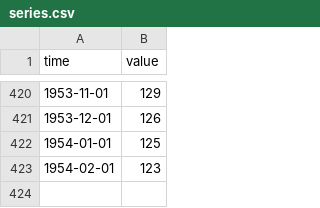
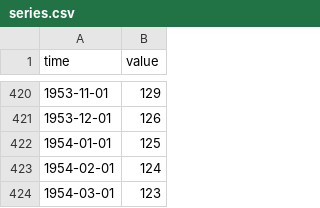
Before and after one commit to minnaheim/us.fred.indpro, a CSV file: data-raw/indpro/series.csv, drawn as a sheet; only a part is shown, gaps mark what is left out.

Commit message:
opentsi full history init

```diff
--- a/data-raw/indpro/series.csv
+++ b/data-raw/indpro/series.csv
@@ -422,2 +422,3 @@ time,value
 1954-01-01,125
-1954-02-01,123
+1954-02-01,124
+1954-03-01,123
```
